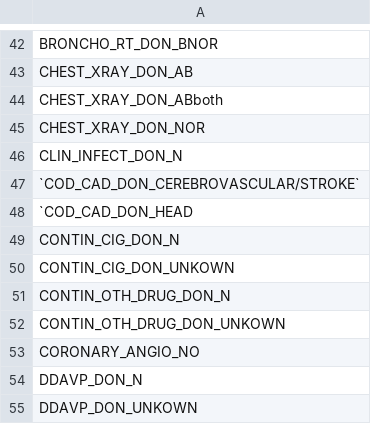
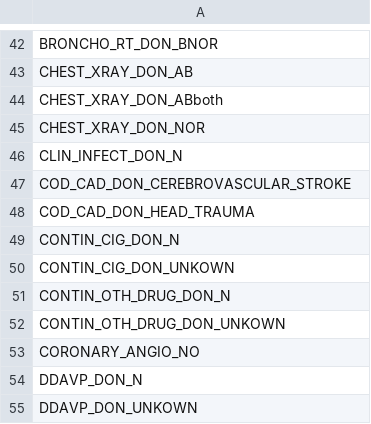
Before and after one commit to hamidahady/transplant, a CSV file: data/features/RF_Features_year2.csv, drawn as a sheet; only a part is shown, gaps mark what is left out.

```diff
--- a/data/features/RF_Features_year2.csv
+++ b/data/features/RF_Features_year2.csv
@@ -46,4 +46,4 @@ CHEST_XRAY_DON_NOR
 CLIN_INFECT_DON_N
-`COD_CAD_DON_CEREBROVASCULAR/STROKE`
-`COD_CAD_DON_HEAD
+COD_CAD_DON_CEREBROVASCULAR_STROKE
+COD_CAD_DON_HEAD_TRAUMA
 CONTIN_CIG_DON_N
```
Also changed, not shown: data/features/RF_Features_year1.csv, data/features/RF_Features_year3.csv, 6 other files.
